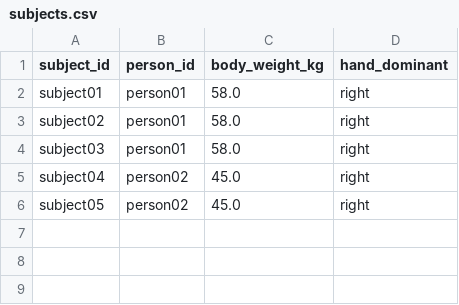
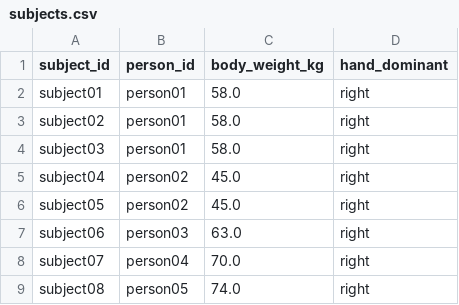
Before and after one commit to donnabell-s/depth-pose-boxing, a CSV file: data/metadata/with_hardware/subjects.csv, drawn as a sheet; the diff names each change by its address in the sheet, - before the commit and + after, or states it on an @@ line.

```diff
--- a/data/metadata/with_hardware/subjects.csv
+++ b/data/metadata/with_hardware/subjects.csv
+row 7: subject06 | person03 | 63.0 | right
+row 8: subject07 | person04 | 70.0 | right
+row 9: subject08 | person05 | 74.0 | right
```
Also changed, not shown: 5 other files.
